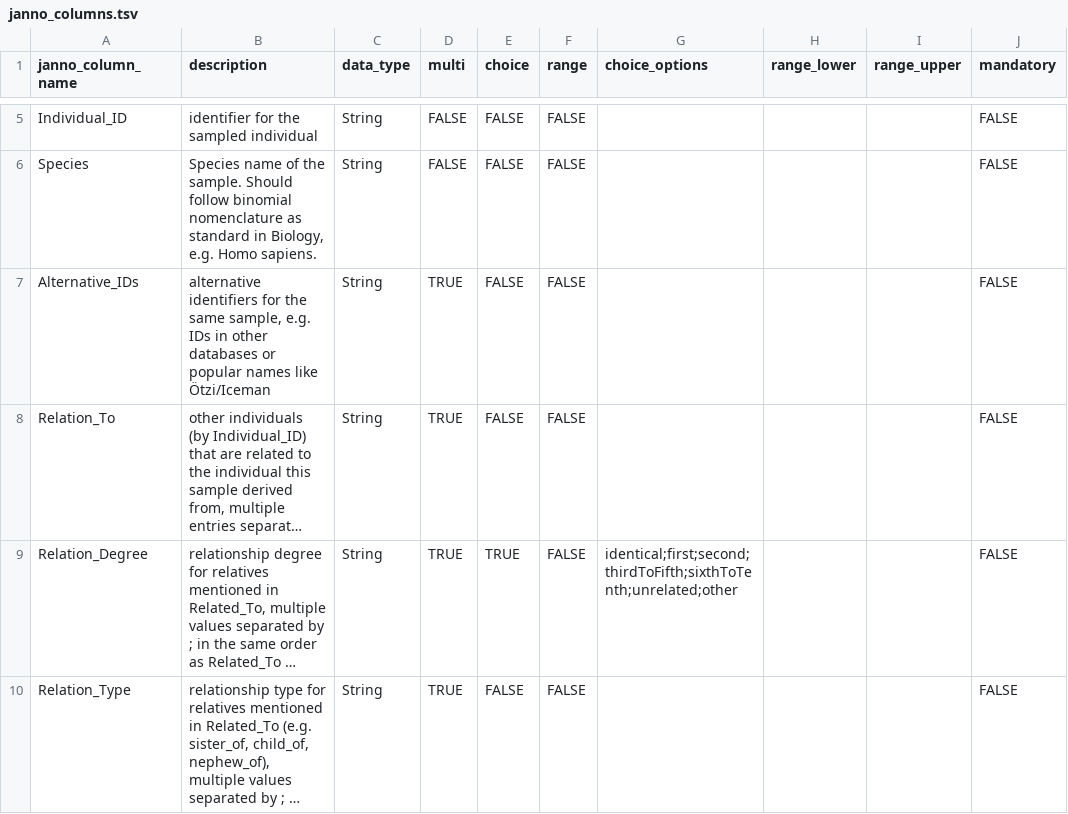
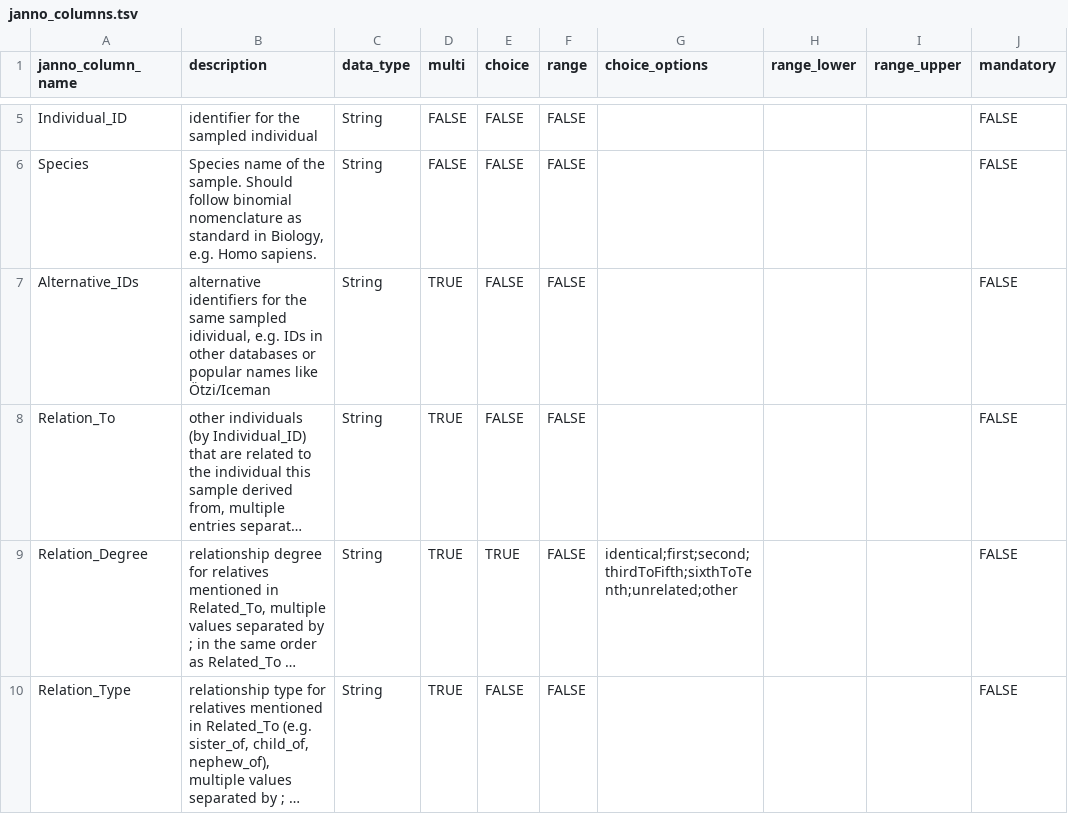
Before and after one commit to poseidon-framework/poseidon-schema, a TSV file: janno_columns.tsv, drawn as a sheet; only a part is shown, gaps mark what is left out; long unchanged cells end in …; the diff names each change by its address in the sheet, - before the commit and + after, or states it on an @@ line.

Commit message:
reverted wording in Alternative_ID about sample

```diff
--- a/janno_columns.tsv
+++ b/janno_columns.tsv
-B7 (description): …the same sample, e.g. IDs…
+B7 (description): …the same sampled idividual, e.g. IDs…
```
